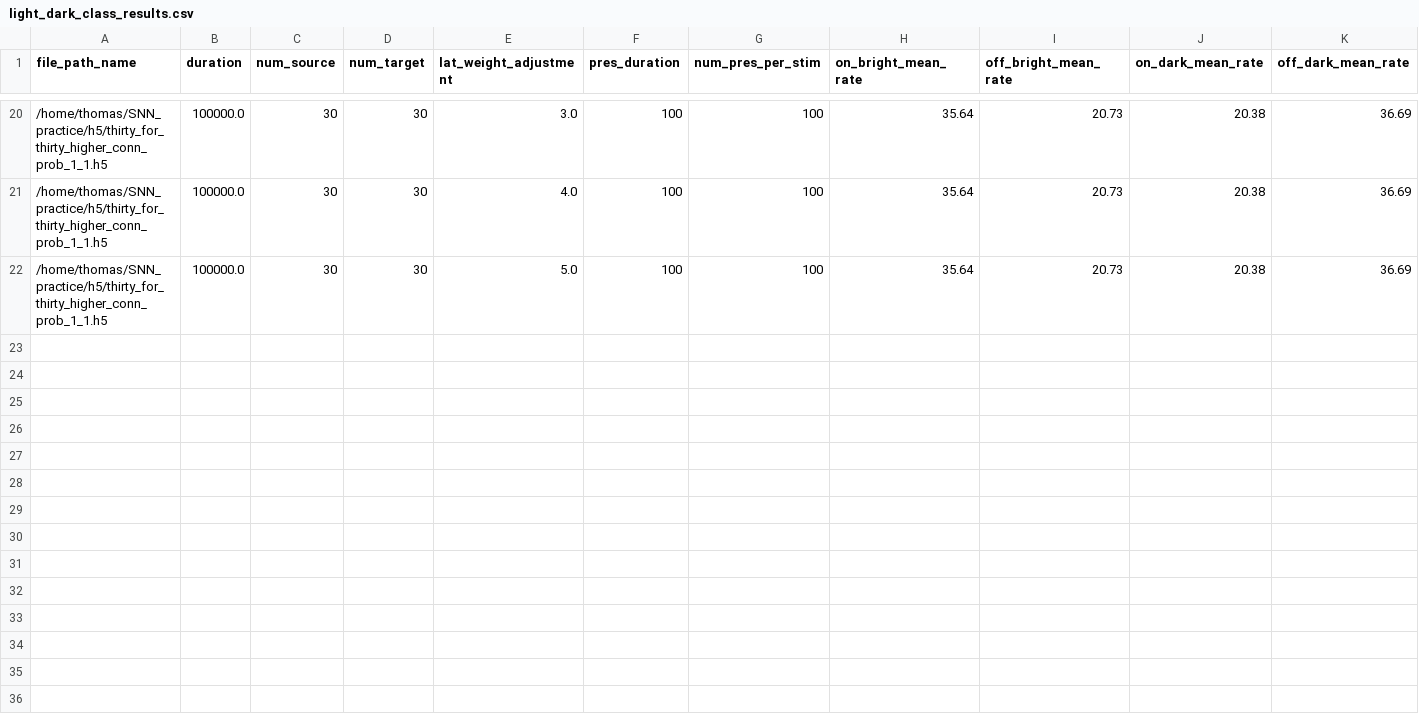
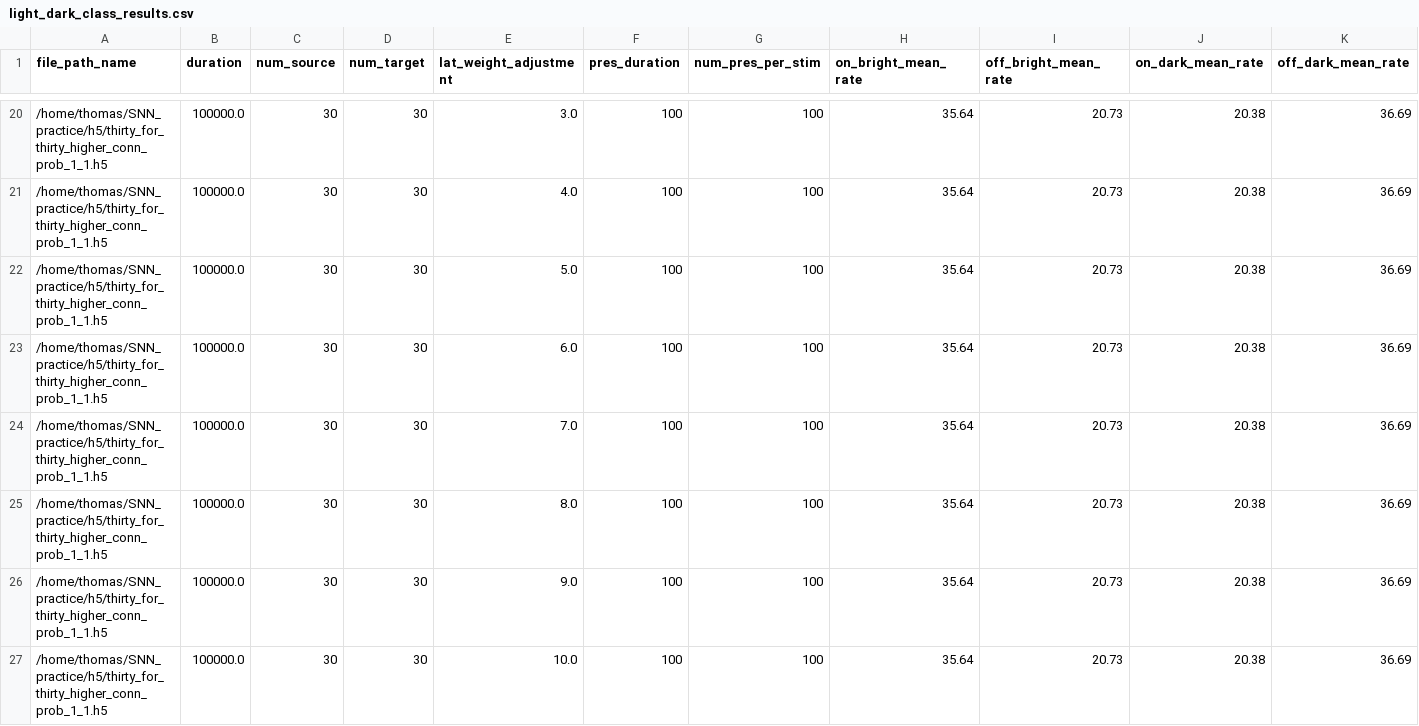
Before and after one commit to thomasjdelaney/SNN_Practice, a CSV file: csv/light_dark_class_results.csv, drawn as a sheet; only a part is shown, gaps mark what is left out; rows hold the shown columns only; the diff names each change by its address in the sheet, - before the commit and + after, or states it on an @@ line.

Commit message:
Added a function for plotting results from the results frame. Added an option for presenting stimulus in an on-then-off pattern.

```diff
--- a/csv/light_dark_class_results.csv
+++ b/csv/light_dark_class_results.csv
+row 23: /home/thomas/SNN_practice/h5/thirty_for_thirty_higher_conn_prob_1_1.h5 | 100000.0 | 30 | 30 | 6.0 | 100 | 100 | 35.64 | 20.73 | 20.38 | 36.69
+row 24: /home/thomas/SNN_practice/h5/thirty_for_thirty_higher_conn_prob_1_1.h5 | 100000.0 | 30 | 30 | 7.0 | 100 | 100 | 35.64 | 20.73 | 20.38 | 36.69
+row 25: /home/thomas/SNN_practice/h5/thirty_for_thirty_higher_conn_prob_1_1.h5 | 100000.0 | 30 | 30 | 8.0 | 100 | 100 | 35.64 | 20.73 | 20.38 | 36.69
+row 26: /home/thomas/SNN_practice/h5/thirty_for_thirty_higher_conn_prob_1_1.h5 | 100000.0 | 30 | 30 | 9.0 | 100 | 100 | 35.64 | 20.73 | 20.38 | 36.69
+row 27: /home/thomas/SNN_practice/h5/thirty_for_thirty_higher_conn_prob_1_1.h5 | 100000.0 | 30 | 30 | 10.0 | 100 | 100 | 35.64 | 20.73 | 20.38 | 36.69
```
Also changed, not shown: 6 other files.
